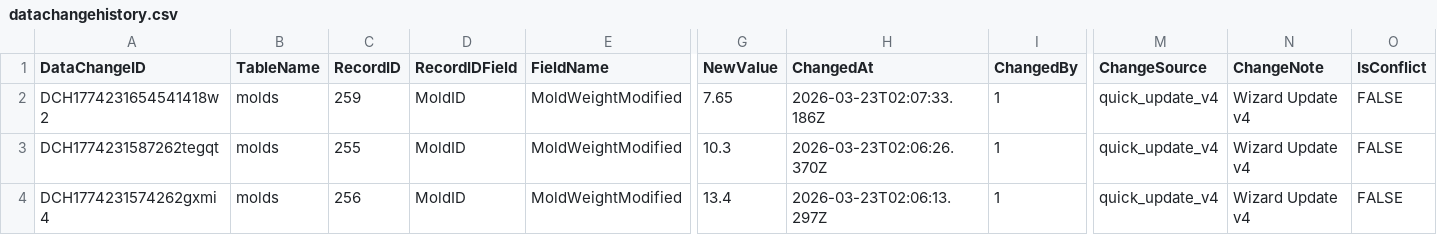
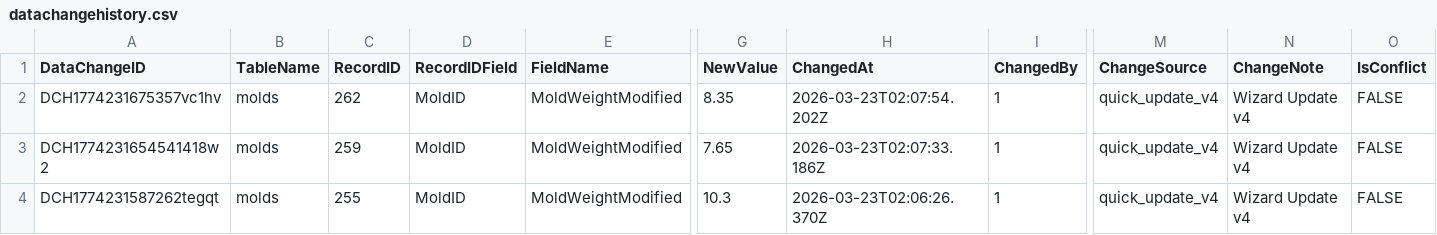
Before and after one commit to toanysd/MoldCutterSearch, a CSV file: Data/datachangehistory.csv, drawn as a sheet; only a part is shown, gaps mark what is left out; the shorter side is filled out with more unchanged rows; rows hold the shown columns only; the diff names each change by its address in the sheet, - before the commit and + after, or states it on an @@ line.

Commit message:
v8.3.0 CSV upsert datachangehistory.csv DataChangeID=DCH1774231675357vc1hv insert 2026-03-23

```diff
--- a/Data/datachangehistory.csv
+++ b/Data/datachangehistory.csv
+row 2: DCH1774231675357vc1hv | molds | 262 | MoldID | MoldWeightModified | 8.35 | 2026-03-23T02:07:54.202Z | 1 | quick_update_v4 | Wizard Update v4 | FALSE
```
